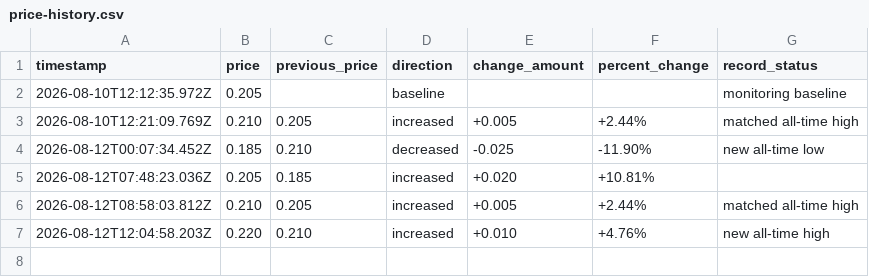
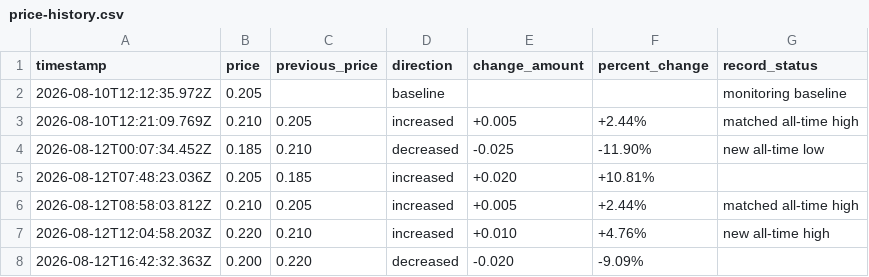
Before and after one commit to Online1337/Luckycharm-Price-Monitor, a CSV file: price-history.csv, drawn as a sheet.

```diff
--- a/price-history.csv
+++ b/price-history.csv
@@ -7 +7,2 @@ timestamp,price,previous_price,direction,change_amount,percent_change,record_sta
 2026-08-12T12:04:58.203Z,0.220,0.210,increased,+0.010,+4.76%,new all-time high
+2026-08-12T16:42:32.363Z,0.200,0.220,decreased,-0.020,-9.09%,
```
Also changed, not shown: 1 other file.
